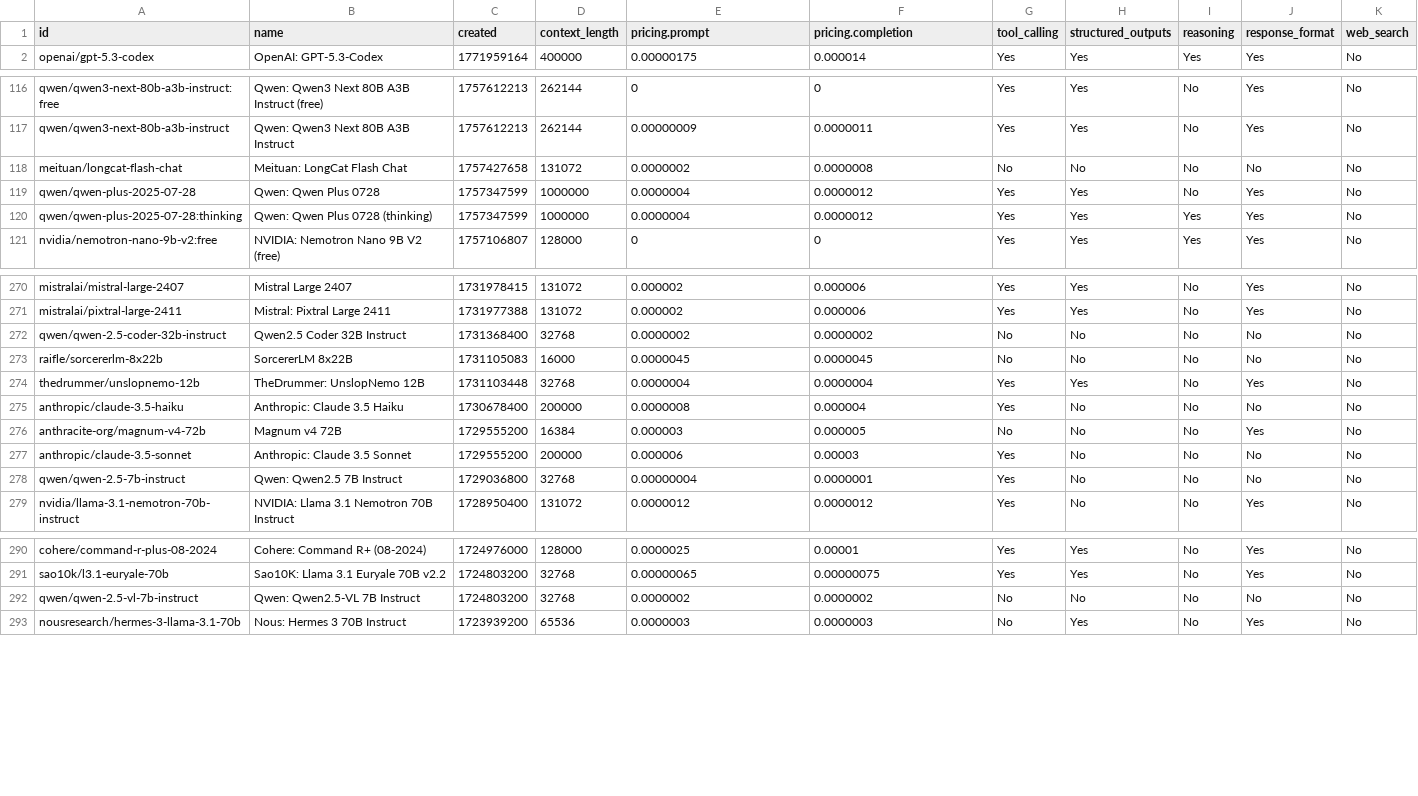
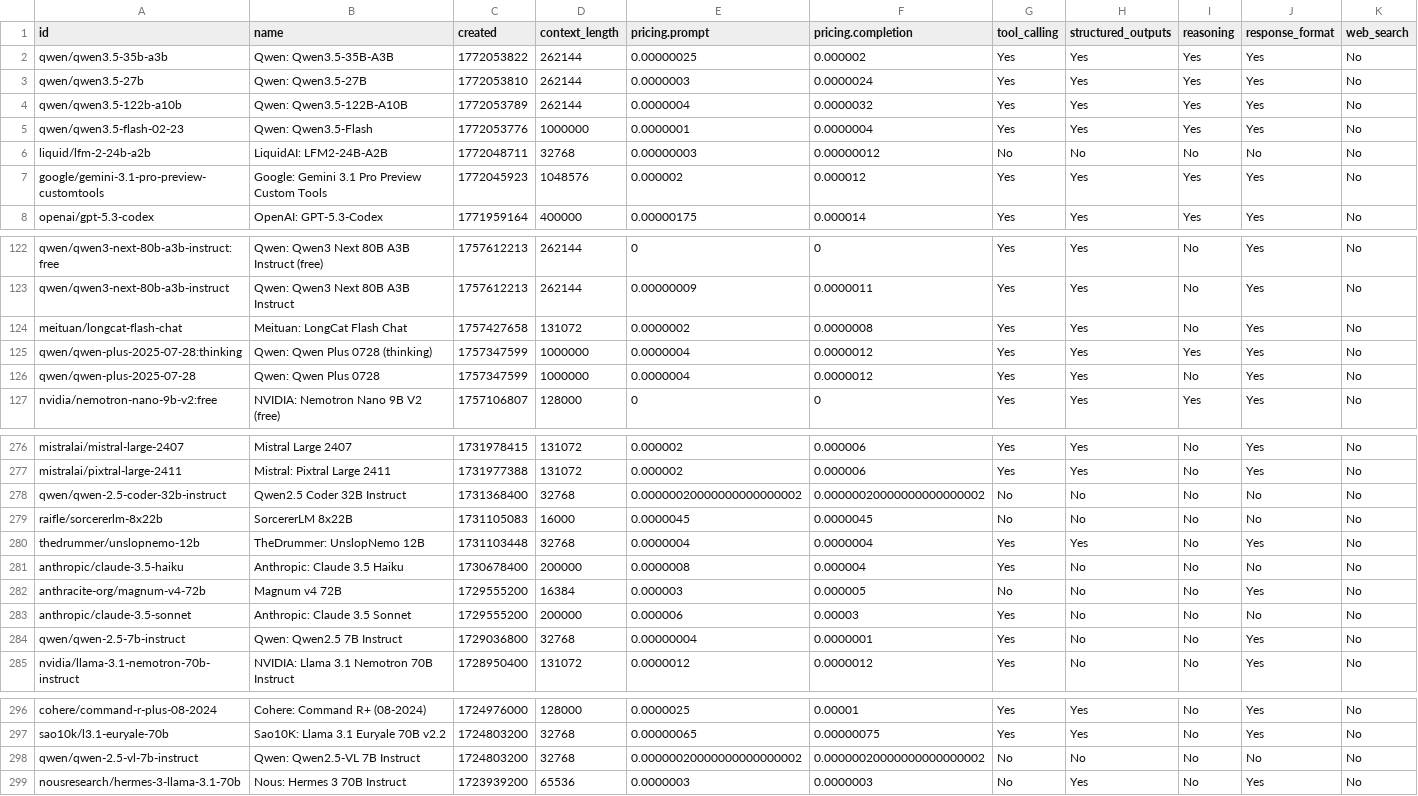
Before and after one commit to jvrck/openrouterlist, a CSV file: data/output.csv, drawn as a sheet; only a part is shown, gaps mark what is left out.

```diff
--- a/data/output.csv
+++ b/data/output.csv
@@ -1,2 +1,8 @@
 id,name,created,context_length,pricing.prompt,pricing.completion,tool_calling,structured_outputs,reasoning,response_format,web_search
+"qwen/qwen3.5-35b-a3b","Qwen: Qwen3.5-35B-A3B",1772053822,262144,"0.00000025","0.000002","Yes","Yes","Yes","Yes","No"
+"qwen/qwen3.5-27b","Qwen: Qwen3.5-27B",1772053810,262144,"0.0000003","0.0000024","Yes","Yes","Yes","Yes","No"
+"qwen/qwen3.5-122b-a10b","Qwen: Qwen3.5-122B-A10B",1772053789,262144,"0.0000004","0.0000032","Yes","Yes","Yes","Yes","No"
+"qwen/qwen3.5-flash-02-23","Qwen: Qwen3.5-Flash",1772053776,1000000,"0.0000001","0.0000004","Yes","Yes","Yes","Yes","No"
+"liquid/lfm-2-24b-a2b","LiquidAI: LFM2-24B-A2B",1772048711,32768,"0.00000003","0.00000012","No","No","No","No","No"
+"google/gemini-3.1-pro-preview-customtools","Google: Gemini 3.1 Pro Preview Custom Tools",1772045923,1048576,"0.000002","0.000012","Yes","Yes","Yes","Yes","No"
 "openai/gpt-5.3-codex","OpenAI: GPT-5.3-Codex",1771959164,400000,"0.00000175","0.000014","Yes","Yes","Yes","Yes","No"
@@ -117,5 +123,5 @@ id,name,created,context_length,pricing.prompt,pricing.completion,tool_calling,st
 "qwen/qwen3-next-80b-a3b-instruct","Qwen: Qwen3 Next 80B A3B Instruct",1757612213,262144,"0.00000009","0.0000011","Yes","Yes","No","Yes","No"
-"meituan/longcat-flash-chat","Meituan: LongCat Flash Chat",1757427658,131072,"0.0000002","0.0000008","No","No","No","No","No"
+"meituan/longcat-flash-chat","Meituan: LongCat Flash Chat",1757427658,131072,"0.0000002","0.0000008","Yes","Yes","No","Yes","No"
+"qwen/qwen-plus-2025-07-28:thinking","Qwen: Qwen Plus 0728 (thinking)",1757347599,1000000,"0.0000004","0.0000012","Yes","Yes","Yes","Yes","No"
 "qwen/qwen-plus-2025-07-28","Qwen: Qwen Plus 0728",1757347599,1000000,"0.0000004","0.0000012","Yes","Yes","No","Yes","No"
-"qwen/qwen-plus-2025-07-28:thinking","Qwen: Qwen Plus 0728 (thinking)",1757347599,1000000,"0.0000004","0.0000012","Yes","Yes","Yes","Yes","No"
 "nvidia/nemotron-nano-9b-v2:free","NVIDIA: Nemotron Nano 9B V2 (free)",1757106807,128000,"0","0","Yes","Yes","Yes","Yes","No"
@@ -271,3 +277,3 @@ id,name,created,context_length,pricing.prompt,pricing.completion,tool_calling,st
 "mistralai/pixtral-large-2411","Mistral: Pixtral Large 2411",1731977388,131072,"0.000002","0.000006","Yes","Yes","No","Yes","No"
-"qwen/qwen-2.5-coder-32b-instruct","Qwen2.5 Coder 32B Instruct",1731368400,32768,"0.0000002","0.0000002","No","No","No","No","No"
+"qwen/qwen-2.5-coder-32b-instruct","Qwen2.5 Coder 32B Instruct",1731368400,32768,"0.00000020000000000000002","0.00000020000000000000002","No","No","No","No","No"
 "raifle/sorcererlm-8x22b","SorcererLM 8x22B",1731105083,16000,"0.0000045","0.0000045","No","No","No","No","No"
@@ -277,3 +283,3 @@ id,name,created,context_length,pricing.prompt,pricing.completion,tool_calling,st
 "anthropic/claude-3.5-sonnet","Anthropic: Claude 3.5 Sonnet",1729555200,200000,"0.000006","0.00003","Yes","No","No","No","No"
-"qwen/qwen-2.5-7b-instruct","Qwen: Qwen2.5 7B Instruct",1729036800,32768,"0.00000004","0.0000001","Yes","No","No","No","No"
+"qwen/qwen-2.5-7b-instruct","Qwen: Qwen2.5 7B Instruct",1729036800,32768,"0.00000004","0.0000001","Yes","No","No","Yes","No"
 "nvidia/llama-3.1-nemotron-70b-instruct","NVIDIA: Llama 3.1 Nemotron 70B Instruct",1728950400,131072,"0.0000012","0.0000012","Yes","No","No","Yes","No"
@@ -291,3 +297,3 @@ id,name,created,context_length,pricing.prompt,pricing.completion,tool_calling,st
 "sao10k/l3.1-euryale-70b","Sao10K: Llama 3.1 Euryale 70B v2.2",1724803200,32768,"0.00000065","0.00000075","Yes","Yes","No","Yes","No"
-"qwen/qwen-2.5-vl-7b-instruct","Qwen: Qwen2.5-VL 7B Instruct",1724803200,32768,"0.0000002","0.0000002","No","No","No","No","No"
+"qwen/qwen-2.5-vl-7b-instruct","Qwen: Qwen2.5-VL 7B Instruct",1724803200,32768,"0.00000020000000000000002","0.00000020000000000000002","No","No","No","No","No"
 "nousresearch/hermes-3-llama-3.1-70b","Nous: Hermes 3 70B Instruct",1723939200,65536,"0.0000003","0.0000003","No","Yes","No","Yes","No"
```
Also changed, not shown: 2 other files.
